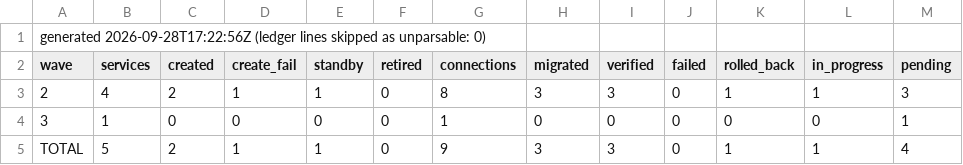
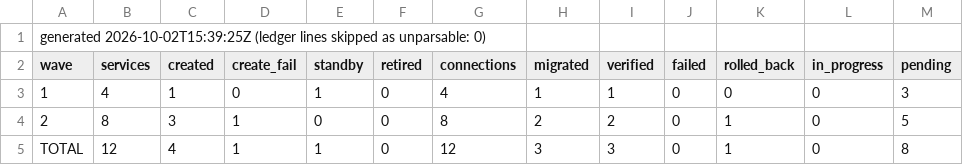
Before and after one commit to haochenhu233/migration-sim, a TSV file: migrate/example/status/summary.tsv, drawn as a sheet.

```diff
--- a/migrate/example/status/summary.tsv
+++ b/migrate/example/status/summary.tsv
@@ -1,5 +1,5 @@
-generated 2026-09-28T17:22:56Z  (ledger lines skipped as unparsable: 0)
+generated 2026-10-02T15:39:25Z  (ledger lines skipped as unparsable: 0)
 wave	services	created	create_fail	standby	retired	connections	migrated	verified	failed	rolled_back	in_progress	pending
-2	4	2	1	1	0	8	3	3	0	1	1	3
-3	1	0	0	0	0	1	0	0	0	0	0	1
-TOTAL	5	2	1	1	0	9	3	3	0	1	1	4
+1	4	1	0	1	0	4	1	1	0	0	0	3
+2	8	3	1	0	0	8	2	2	0	1	0	5
+TOTAL	12	4	1	1	0	12	3	3	0	1	0	8
```
Also changed, not shown: migrate/example/status/wave-2.tsv, migrate/example/waves.tsv, 5 other files.
